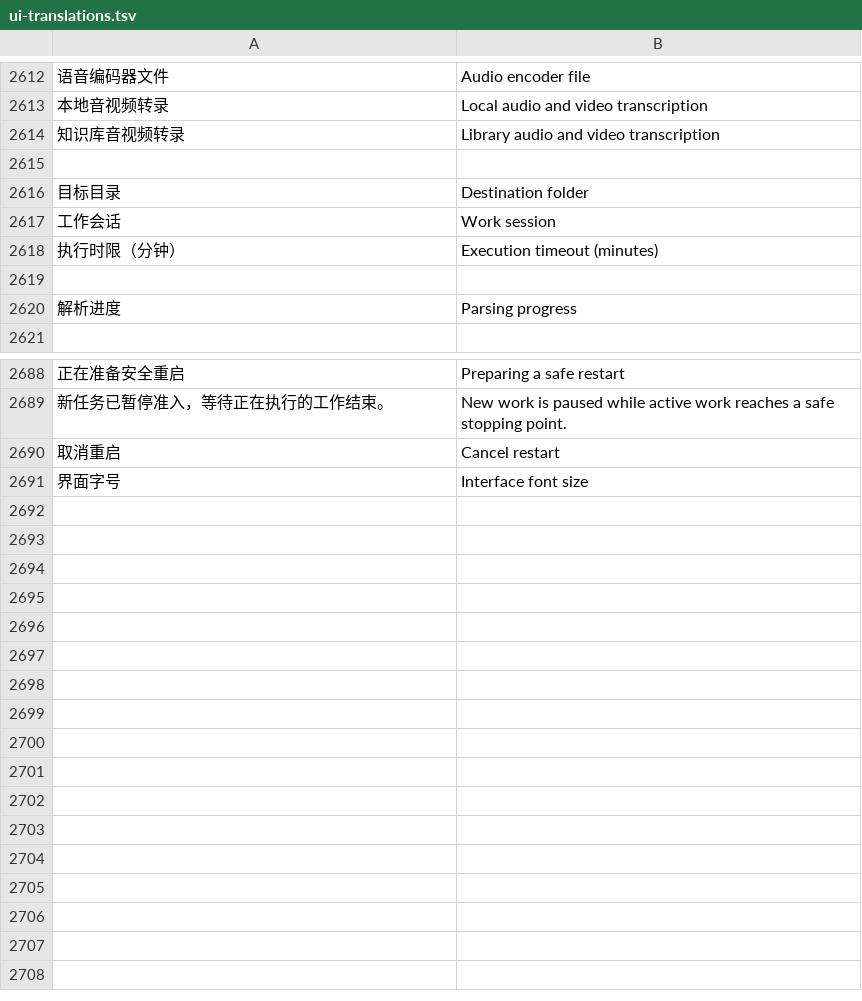
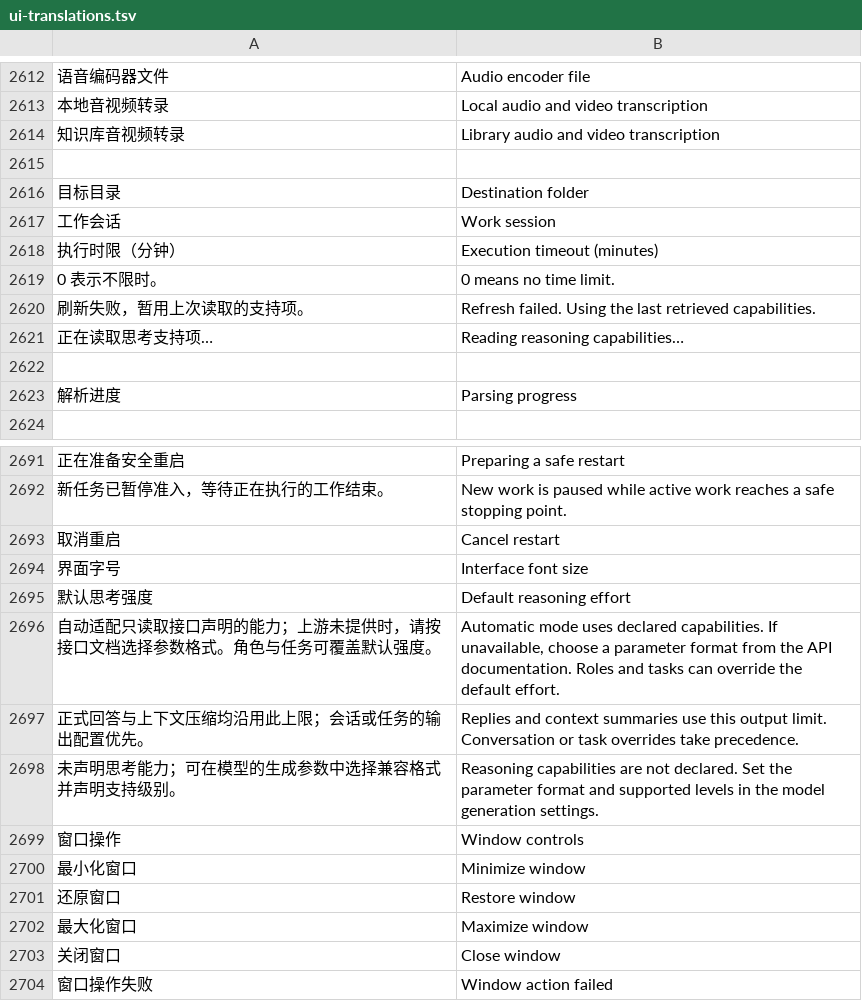
Before and after one commit to Kzkz233/echo-agent, a TSV file: scripts/ui-translations.tsv, drawn as a sheet; only a part is shown, gaps mark what is left out; the diff names each change by its address in the sheet, - before the commit and + after, or states it on an @@ line.

Commit message:
fix: remove implicit task deadlines and repair model settings

```diff
--- a/scripts/ui-translations.tsv
+++ b/scripts/ui-translations.tsv
+row 2619: 0 表示不限时。 | 0 means no time limit.
+row 2620: 刷新失败，暂用上次读取的支持项。 | Refresh failed. Using the last retrieved capabilities.
+row 2621: 正在读取思考支持项… | Reading reasoning capabilities…
+row 2695: 默认思考强度 | Default reasoning effort
+row 2696: 自动适配只读取接口声明的能力；上游未提供时，请按接口文档选择参数格式。角色与任务可覆盖默认强度。 | Automatic mode uses declared capabilities. If unavailable, choose a parameter format from the API documentation. Roles and tasks can override the default effort.
+row 2697: 正式回答与上下文压缩均沿用此上限；会话或任务的输出配置优先。 | Replies and context summaries use this output limit. Conversation or task overrides take precedence.
+row 2698: 未声明思考能力；可在模型的生成参数中选择兼容格式并声明支持级别。 | Reasoning capabilities are not declared. Set the parameter format and supported levels in the model generation settings.
+row 2699: 窗口操作 | Window controls
+row 2700: 最小化窗口 | Minimize window
+row 2701: 还原窗口 | Restore window
+row 2702: 最大化窗口 | Maximize window
+row 2703: 关闭窗口 | Close window
+row 2704: 窗口操作失败 | Window action failed
```
Also changed, not shown: 24 other files.
